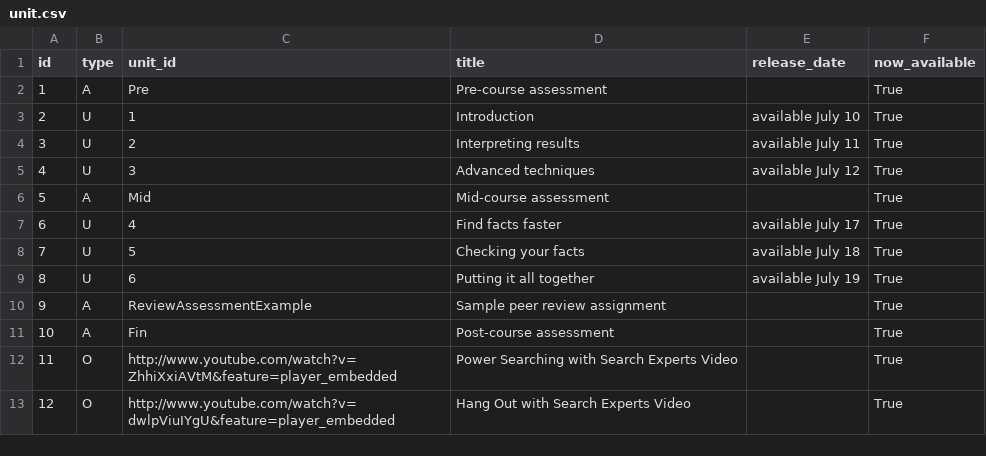
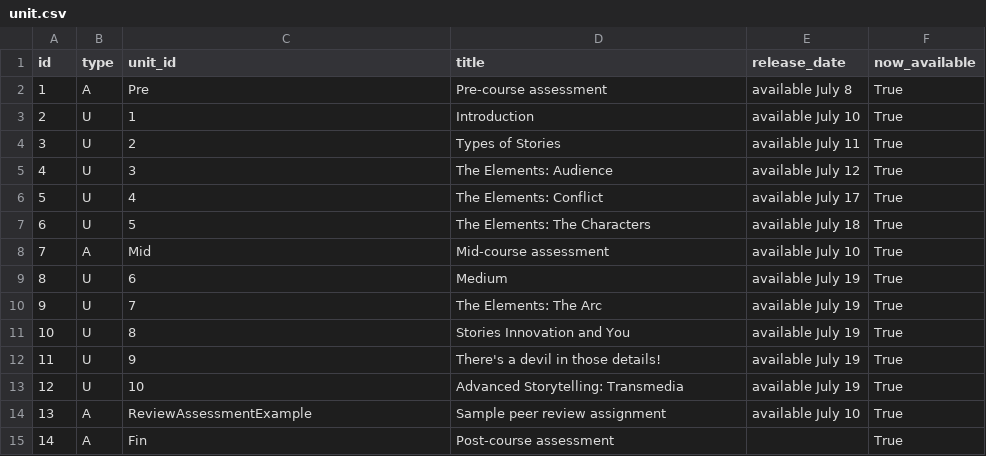
Before and after one commit to rememberlenny/google-course-builder, a CSV file: data/unit.csv, drawn as a sheet; removed rows and columns are numbered as before the commit, all else as after; the diff names each change by its address in the sheet, - before the commit and + after, or states it on an @@ line.

```diff
--- a/data/unit.csv
+++ b/data/unit.csv
-E2 (release_date): (empty)
+E2 (release_date): available July 8
-D4 (title): Interpreting results
+D4 (title): Types of Stories
-D5 (title): Advanced techniques
+D5 (title): The Elements: Audience
-row 6: 5 | A | Mid | Mid-course assessment |  | True
@@ column A (id) renumbered between rows 6 and 15 @@
-D6 (title): Find facts faster
+D6 (title): The Elements: Conflict
-D7 (title): Checking your facts
+D7 (title): The Elements: The Characters
+row 8: 7 | A | Mid | Mid-course assessment | available July 10 | True
-D9 (title): Putting it all together
+D9 (title): Medium
+row 10: 9 | U | 7 | The Elements: The Arc | available July 19 | True
+row 11: 10 | U | 8 | Stories Innovation and You | available July 19 | True
+row 12: 11 | U | 9 | There's a devil in those details! | available July 19 | True
+row 13: 12 | U | 10 | Advanced Storytelling: Transmedia | available July 19 | True
-E14 (release_date): (empty)
+E14 (release_date): available July 10
-row 12: 11 | O | http://www.youtube.com/watch?v=ZhhiXxiAVtM&feature=player_embedded | Power Searching with Search Experts Video |  | True
-row 13: 12 | O | http://www.youtube.com/watch?v=dwlpViuIYgU&feature=player_embedded | Hang Out with Search Experts Video |  | True
```
Also changed, not shown: data/lesson.csv, 5 other files.
